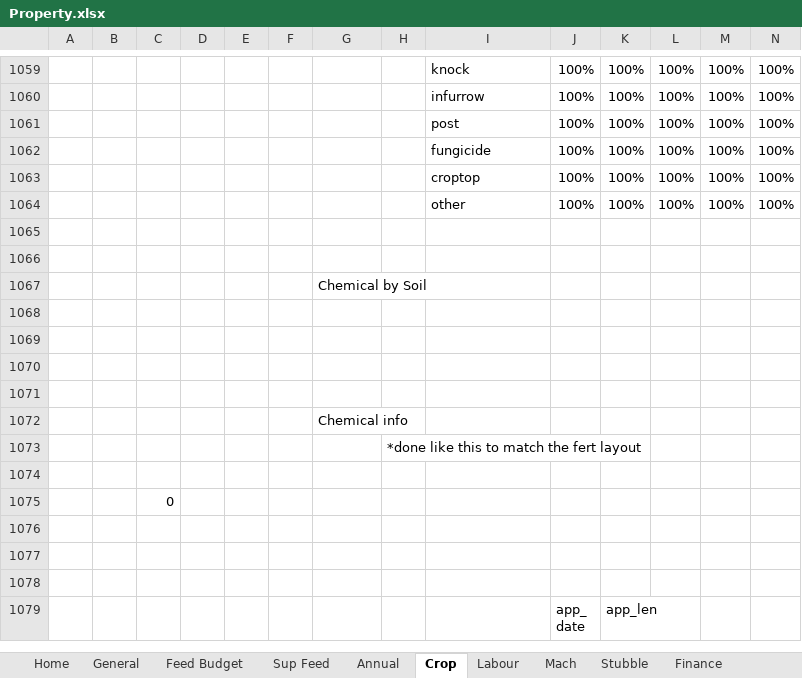
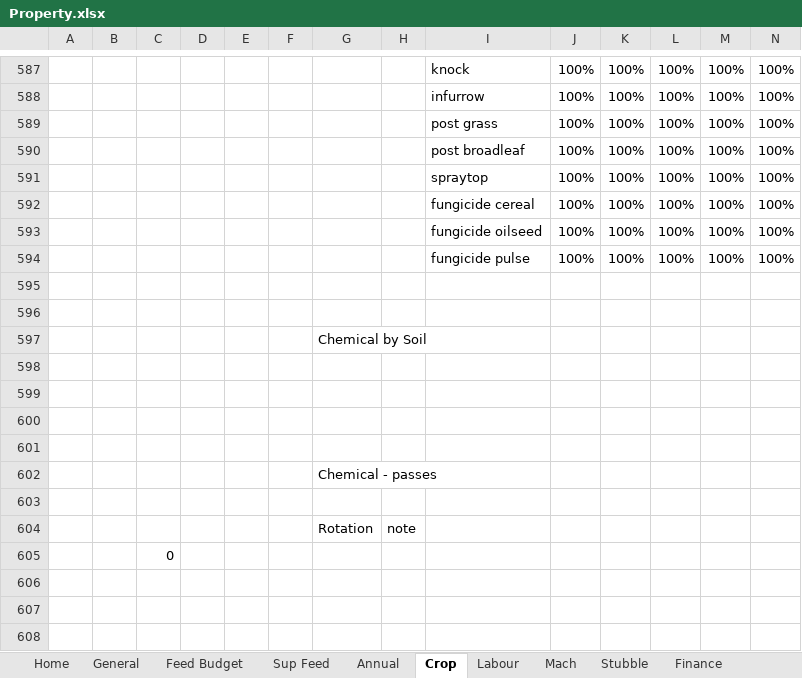
Before and after one commit to youngmr290/Australian-Farm-Optimisation-Model, an Excel workbook: Property.xlsx, sheet Crop, drawn as a sheet; only a part is shown, gaps mark what is left out; the shorter side is filled out with more unchanged rows; values as stored, in another font and other column widths than the file's, no cell formats; charts and pictures and conditional formats not drawn; addresses are those after the commit; rows hold the shown columns only; the diff covers the shown part only; the diff names each change by its address in the sheet, - before the commit and + after, or states it on an @@ line.

```diff
--- a/Property.xlsx (sheet Crop)
+++ b/Property.xlsx (sheet Crop)
+row 589:  |  |  |  |  |  |  |  | post grass | 100% | 100% | 100% | 100% | 100%
+row 590:  |  |  |  |  |  |  |  | post broadleaf | 100% | 100% | 100% | 100% | 100%
-I591: post
+I591: spraytop
-I592: fungicide
+I592: fungicide cereal
-I593: croptop
+I593: fungicide oilseed
-I594: other
+I594: fungicide pulse
+row 598: (empty)
+row 599: (empty)
+row 600: (empty)
+row 601: (empty)
+row 602:  |  |  |  |  |  | Chemical - passes
+row 603: (empty)
+row 604:  |  |  |  |  |  | Rotation | note
+row 605:  |  | 0
+row 606: (empty)
+row 607: (empty)
+row 608: (empty)
```
Also changed, not shown: 64 added rows, 522 removed rows, 17 moved rows, 106 edited cells and merged cells elsewhere in this sheet, sheet Annual, cell formats, formulas that keep their value, Universal.xlsx, 7 other files.
